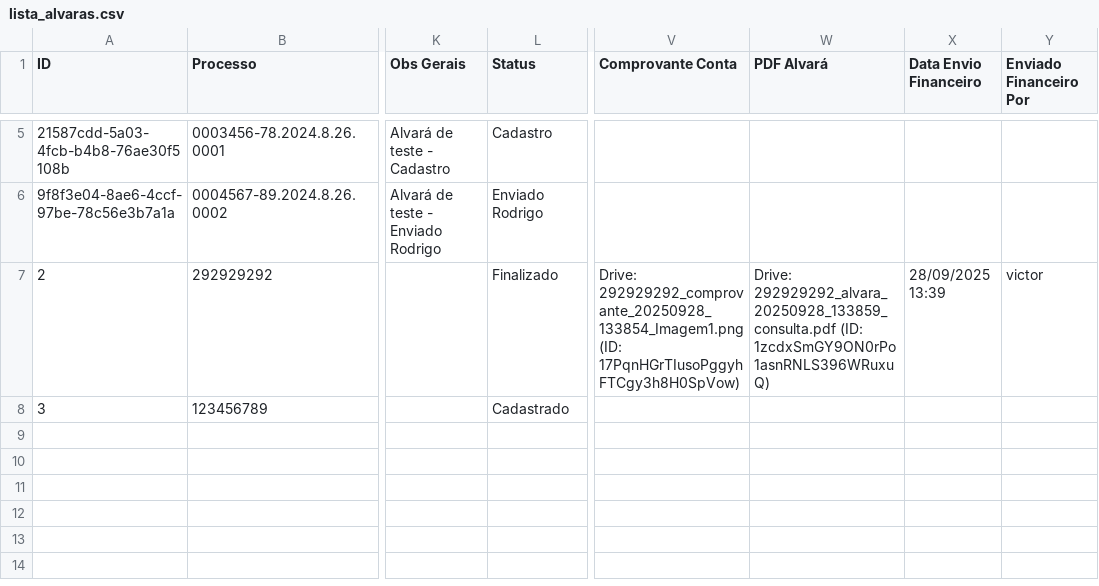
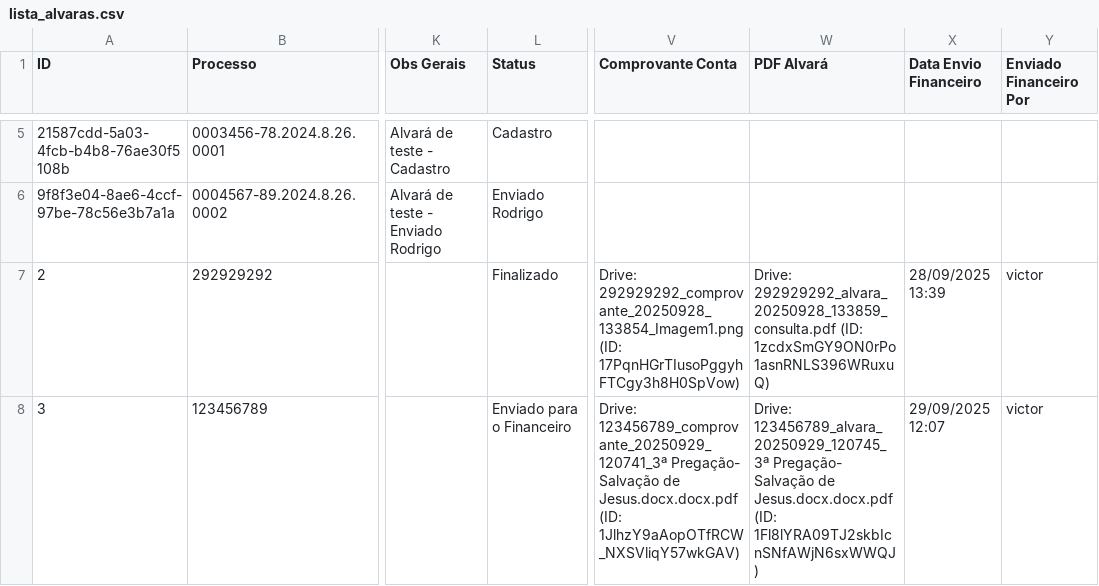
Before and after one commit to leoparipiranga/capistrano_processos, a CSV file: bases/lista_alvaras.csv, drawn as a sheet; only a part is shown, gaps mark what is left out; the diff names each change by its address in the sheet, - before the commit and + after, or states it on an @@ line.

Commit message:
Atualização via Streamlit 29/09/2025 12:07:47

```diff
--- a/bases/lista_alvaras.csv
+++ b/bases/lista_alvaras.csv
-L8 (Status): Cadastrado
+L8 (Status): Enviado para o Financeiro
-V8 (Comprovante Conta): (empty)
+V8 (Comprovante Conta): Drive: 123456789_comprovante_20250929_120741_3ª Pregação- Salvação de Jesus.docx.docx.pdf (ID: 1JlhzY9aAopOTfRCW_NXSVliqY57wkGAV)
-W8 (PDF Alvará): (empty)
+W8 (PDF Alvará): Drive: 123456789_alvara_20250929_120745_3ª Pregação- Salvação de Jesus.docx.docx.pdf (ID: 1Fl8lYRA09TJ2skbIcnSNfAWjN6sxWWQJ)
-X8 (Data Envio Financeiro): (empty)
+X8 (Data Envio Financeiro): 29/09/2025 12:07
-Y8 (Enviado Financeiro Por): (empty)
+Y8 (Enviado Financeiro Por): victor
```
